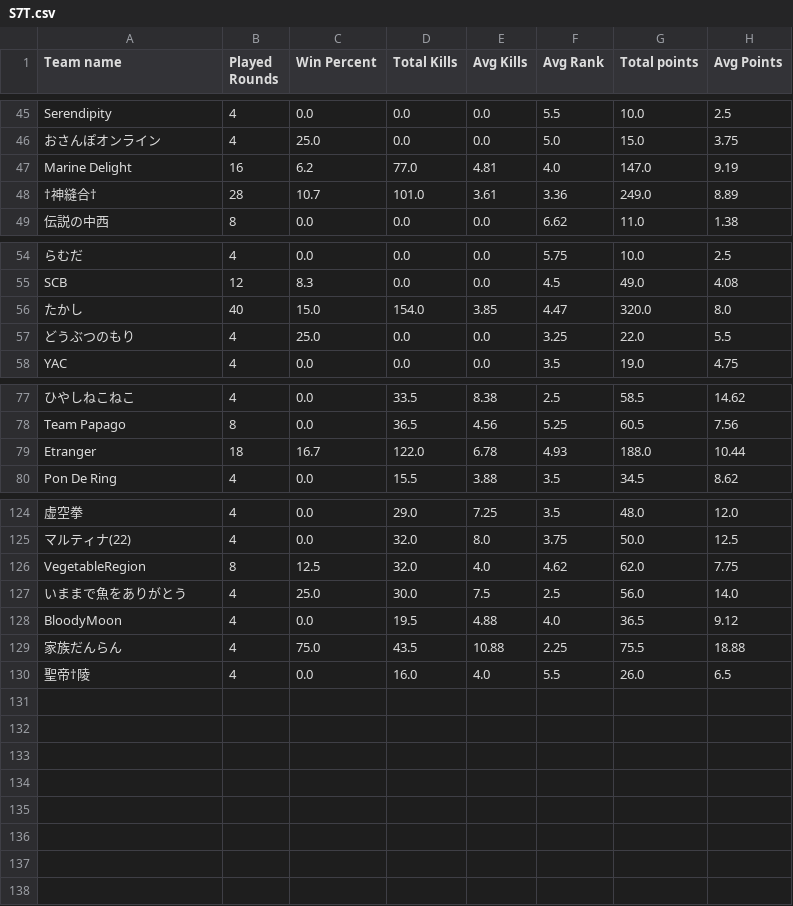
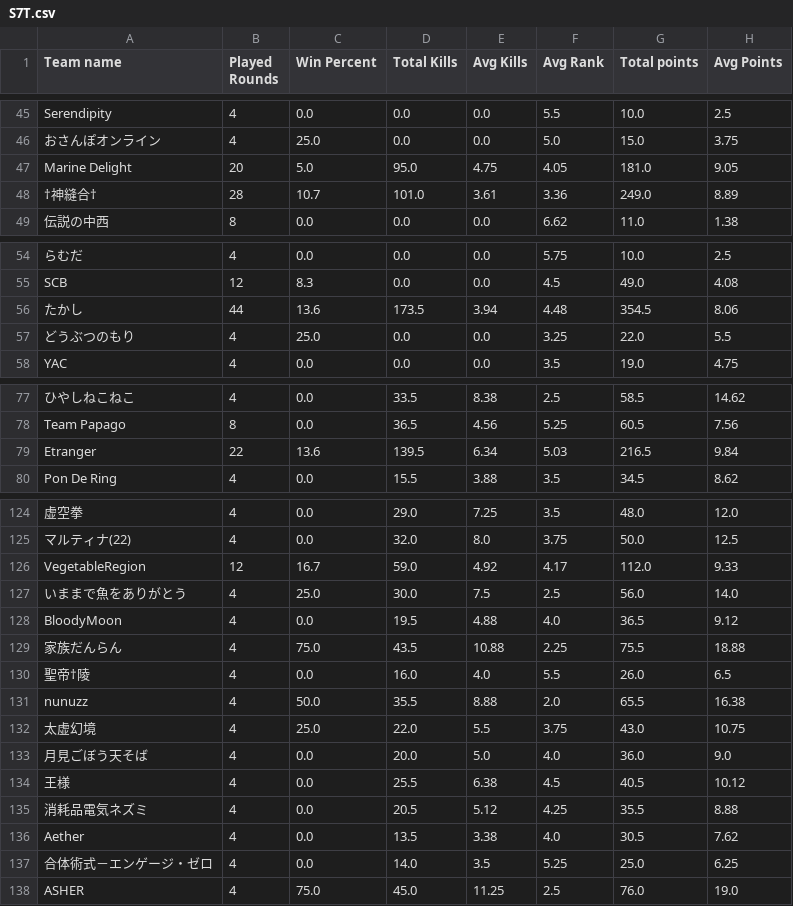
Before and after one commit to tennnpoints/erdojostats, a CSV file: files/S7T.csv, drawn as a sheet; only a part is shown, gaps mark what is left out; the diff covers the shown part only; the diff names each change by its address in the sheet, - before the commit and + after, or states it on an @@ line.

```diff
--- a/files/S7T.csv
+++ b/files/S7T.csv
-B47 (Played Rounds): 16
+B47 (Played Rounds): 20
-C47 (Win Percent): 6.2
+C47 (Win Percent): 5.0
-D47 (Total Kills): 77.0
+D47 (Total Kills): 95.0
-E47 (Avg Kills): 4.81
+E47 (Avg Kills): 4.75
-F47 (Avg Rank): 4.0
+F47 (Avg Rank): 4.05
-G47 (Total points): 147.0
+G47 (Total points): 181.0
-H47 (Avg Points): 9.19
+H47 (Avg Points): 9.05
-B56 (Played Rounds): 40
+B56 (Played Rounds): 44
-C56 (Win Percent): 15.0
+C56 (Win Percent): 13.6
-D56 (Total Kills): 154.0
+D56 (Total Kills): 173.5
-E56 (Avg Kills): 3.85
+E56 (Avg Kills): 3.94
-F56 (Avg Rank): 4.47
+F56 (Avg Rank): 4.48
-G56 (Total points): 320.0
+G56 (Total points): 354.5
-H56 (Avg Points): 8.0
+H56 (Avg Points): 8.06
-B79 (Played Rounds): 18
+B79 (Played Rounds): 22
-C79 (Win Percent): 16.7
+C79 (Win Percent): 13.6
-D79 (Total Kills): 122.0
+D79 (Total Kills): 139.5
-E79 (Avg Kills): 6.78
+E79 (Avg Kills): 6.34
-F79 (Avg Rank): 4.93
+F79 (Avg Rank): 5.03
-G79 (Total points): 188.0
+G79 (Total points): 216.5
-H79 (Avg Points): 10.44
+H79 (Avg Points): 9.84
-B126 (Played Rounds): 8
+B126 (Played Rounds): 12
-C126 (Win Percent): 12.5
+C126 (Win Percent): 16.7
-D126 (Total Kills): 32.0
+D126 (Total Kills): 59.0
-E126 (Avg Kills): 4.0
+E126 (Avg Kills): 4.92
-F126 (Avg Rank): 4.62
+F126 (Avg Rank): 4.17
-G126 (Total points): 62.0
+G126 (Total points): 112.0
-H126 (Avg Points): 7.75
+H126 (Avg Points): 9.33
+row 131: nunuzz | 4 | 50.0 | 35.5 | 8.88 | 2.0 | 65.5 | 16.38
+row 132: 太虚幻境 | 4 | 25.0 | 22.0 | 5.5 | 3.75 | 43.0 | 10.75
+row 133: 月見ごぼう天そば | 4 | 0.0 | 20.0 | 5.0 | 4.0 | 36.0 | 9.0
+row 134: 王様 | 4 | 0.0 | 25.5 | 6.38 | 4.5 | 40.5 | 10.12
+row 135: 消耗品電気ネズミ | 4 | 0.0 | 20.5 | 5.12 | 4.25 | 35.5 | 8.88
+row 136: Aether | 4 | 0.0 | 13.5 | 3.38 | 4.0 | 30.5 | 7.62
+row 137: 合体術式－エンゲージ・ゼロ | 4 | 0.0 | 14.0 | 3.5 | 5.25 | 25.0 | 6.25
+row 138: ASHER | 4 | 75.0 | 45.0 | 11.25 | 2.5 | 76.0 | 19.0
```
Also changed, not shown: 20 edited cells elsewhere in this file, files/S7P.csv, 12 other files.
